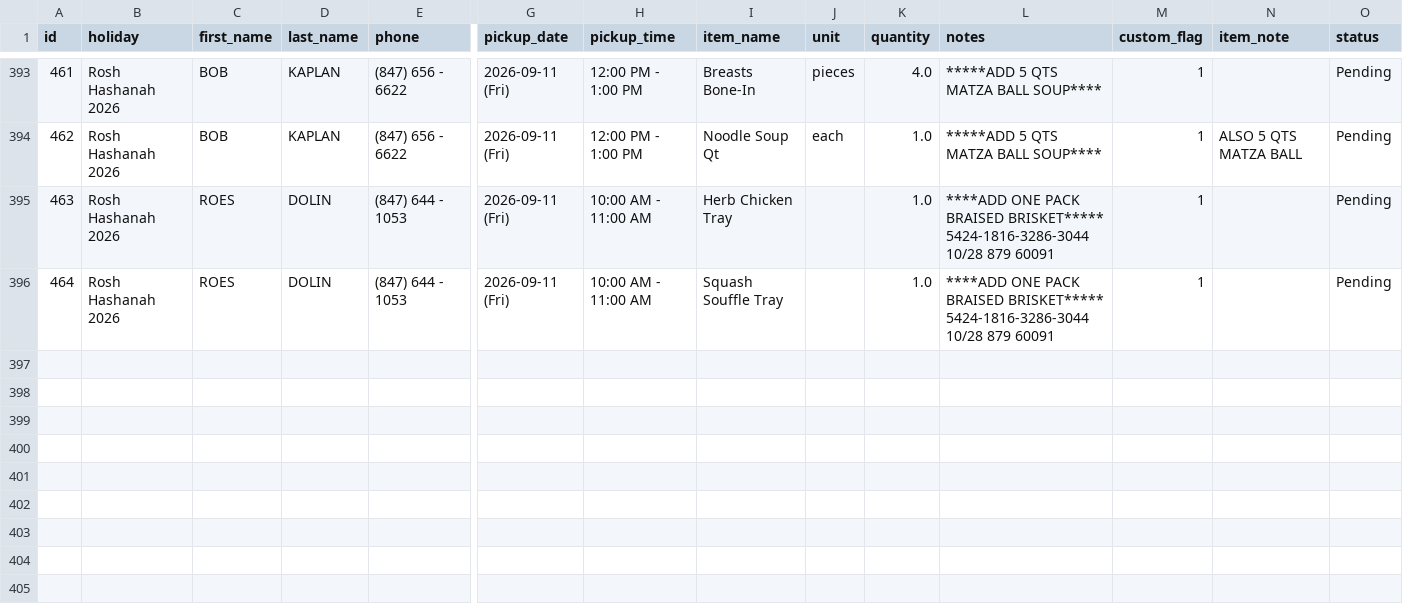
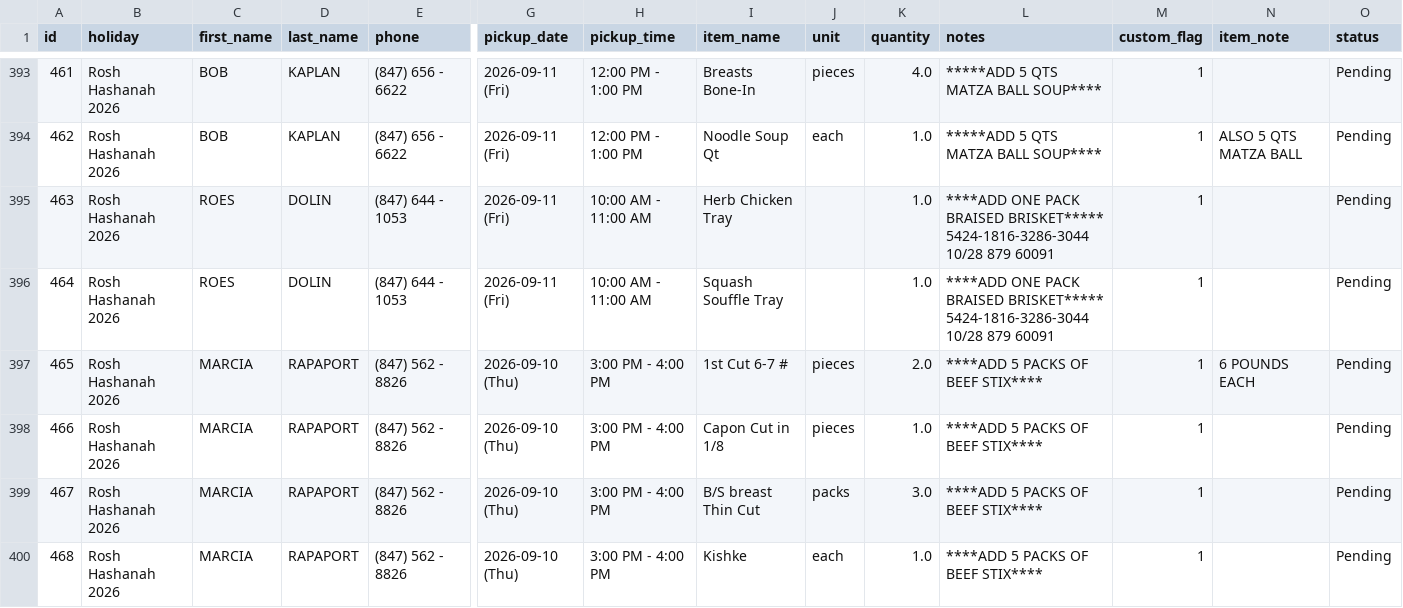
Before and after one commit to shaevitzmarket/holiday-orders, a CSV file: orders.csv, drawn as a sheet; only a part is shown, gaps mark what is left out; rows hold the shown columns only; the diff names each change by its address in the sheet, - before the commit and + after, or states it on an @@ line.

Commit message:
Add order for MARCIA RAPAPORT

```diff
--- a/orders.csv
+++ b/orders.csv
+row 397: 465 | Rosh Hashanah 2026 | MARCIA | RAPAPORT | (847) 562 - 8826 | 2026-09-10 (Thu) | 3:00 PM - 4:00 PM | 1st Cut 6-7 # | pieces | 2.0 | ****ADD 5 PACKS OF BEEF STIX**** | 1 | 6 POUNDS EACH | Pending
+row 398: 466 | Rosh Hashanah 2026 | MARCIA | RAPAPORT | (847) 562 - 8826 | 2026-09-10 (Thu) | 3:00 PM - 4:00 PM | Capon Cut in 1/8 | pieces | 1.0 | ****ADD 5 PACKS OF BEEF STIX**** | 1 |  | Pending
+row 399: 467 | Rosh Hashanah 2026 | MARCIA | RAPAPORT | (847) 562 - 8826 | 2026-09-10 (Thu) | 3:00 PM - 4:00 PM | B/S breast Thin Cut | packs | 3.0 | ****ADD 5 PACKS OF BEEF STIX**** | 1 |  | Pending
+row 400: 468 | Rosh Hashanah 2026 | MARCIA | RAPAPORT | (847) 562 - 8826 | 2026-09-10 (Thu) | 3:00 PM - 4:00 PM | Kishke | each | 1.0 | ****ADD 5 PACKS OF BEEF STIX**** | 1 |  | Pending
```
